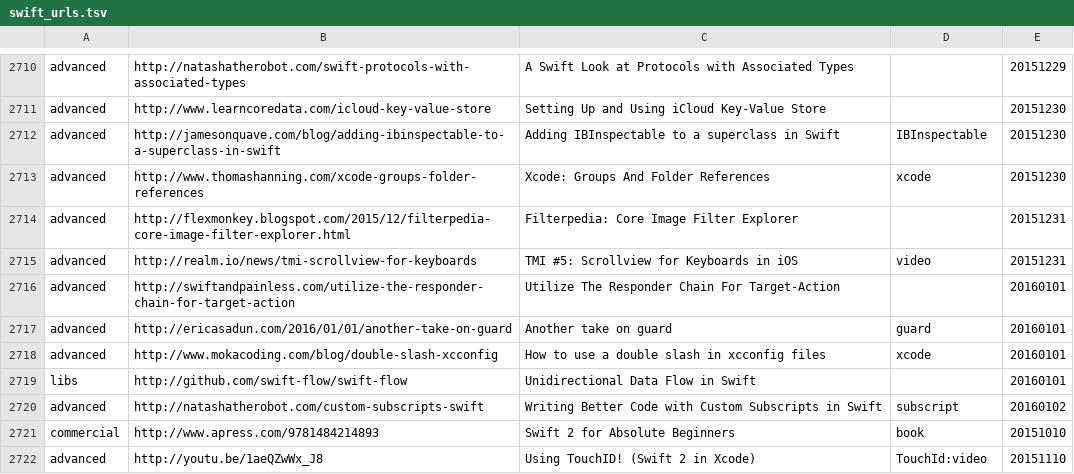
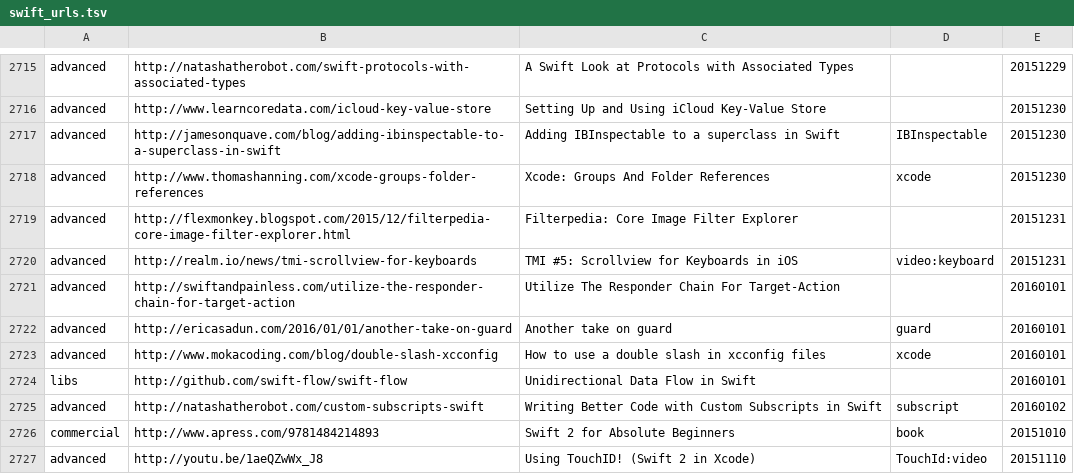
Before and after one commit to melling/SwiftResources, a TSV file: swift_urls.tsv, drawn as a sheet; only a part is shown, gaps mark what is left out; the diff covers the shown part only.

```diff
--- a/swift_urls.tsv
+++ b/swift_urls.tsv
@@ -2714,3 +2719,3 @@ advanced	http://www.thomashanning.com/xcode-groups-folder-references	Xcode: Grou
 advanced	http://flexmonkey.blogspot.com/2015/12/filterpedia-core-image-filter-explorer.html	Filterpedia: Core Image Filter Explorer		20151231
-advanced	http://realm.io/news/tmi-scrollview-for-keyboards	TMI #5: Scrollview for Keyboards in iOS	video	20151231
+advanced	http://realm.io/news/tmi-scrollview-for-keyboards	TMI #5: Scrollview for Keyboards in iOS	video:keyboard	20151231
 advanced	http://swiftandpainless.com/utilize-the-responder-chain-for-target-action	Utilize The Responder Chain For Target-Action		20160101
```
Also changed, not shown: 12 added rows and 3 edited cells elsewhere in this file, 1 other file.
